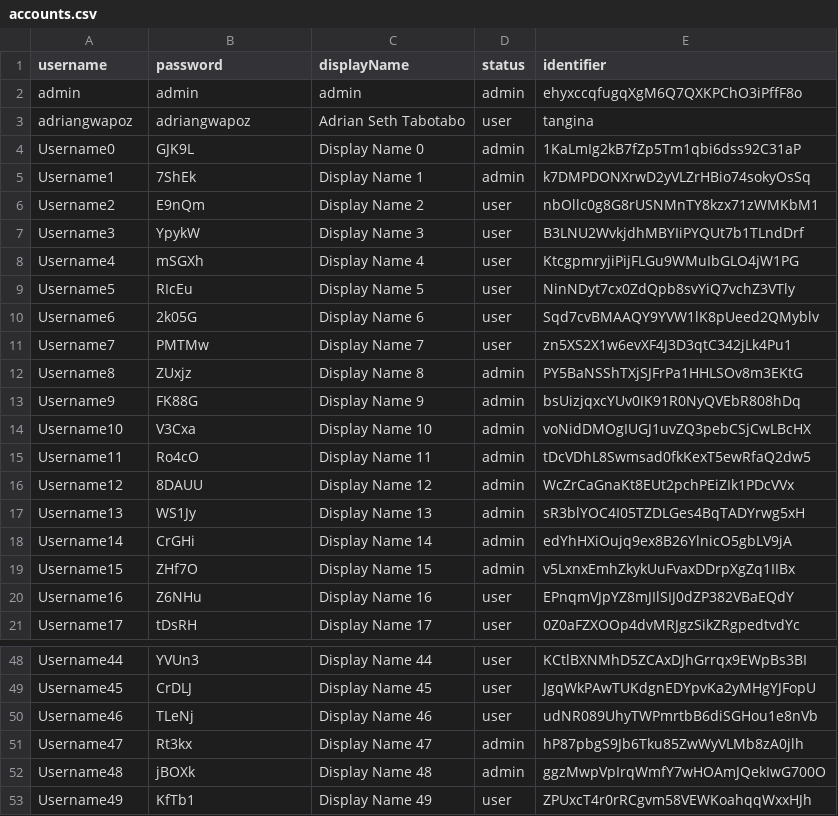
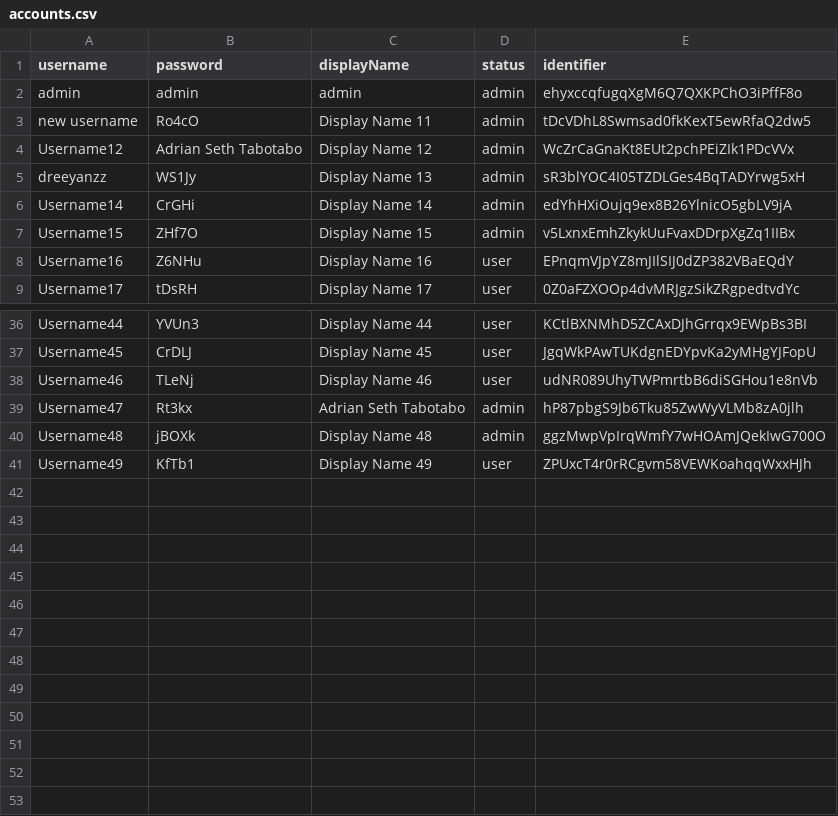
Before and after one commit to dreeyanzz/POSSystem, a CSV file: Databases/accounts.csv, drawn as a sheet; only a part is shown, gaps mark what is left out.

```diff
--- a/Databases/accounts.csv
+++ b/Databases/accounts.csv
@@ -2,17 +2,5 @@ username|password|displayName|status|identifier
 admin|admin|admin|admin|ehyxccqfugqXgM6Q7QXKPChO3iPffF8o
-adriangwapoz|adriangwapoz|Adrian Seth Tabotabo|user|tangina
-Username0|GJK9L|Display Name 0|admin|1KaLmIg2kB7fZp5Tm1qbi6dss92C31aP
-Username1|7ShEk|Display Name 1|admin|k7DMPDONXrwD2yVLZrHBio74sokyOsSq
-Username2|E9nQm|Display Name 2|user|nbOllc0g8G8rUSNMnTY8kzx71zWMKbM1
-Username3|YpykW|Display Name 3|user|B3LNU2WvkjdhMBYIiPYQUt7b1TLndDrf
-Username4|mSGXh|Display Name 4|user|KtcgpmryjiPijFLGu9WMuIbGLO4jW1PG
-Username5|RIcEu|Display Name 5|user|NinNDyt7cx0ZdQpb8svYiQ7vchZ3VTly
-Username6|2k05G|Display Name 6|user|Sqd7cvBMAAQY9YVW1lK8pUeed2QMyblv
-Username7|PMTMw|Display Name 7|user|zn5XS2X1w6evXF4J3D3qtC342jLk4Pu1
-Username8|ZUxjz|Display Name 8|admin|PY5BaNSShTXjSJFrPa1HHLSOv8m3EKtG
-Username9|FK88G|Display Name 9|admin|bsUizjqxcYUv0IK91R0NyQVEbR808hDq
-Username10|V3Cxa|Display Name 10|admin|voNidDMOgIUGJ1uvZQ3pebCSjCwLBcHX
-Username11|Ro4cO|Display Name 11|admin|tDcVDhL8Swmsad0fkKexT5ewRfaQ2dw5
-Username12|8DAUU|Display Name 12|admin|WcZrCaGnaKt8EUt2pchPEiZIk1PDcVVx
-Username13|WS1Jy|Display Name 13|admin|sR3blYOC4I05TZDLGes4BqTADYrwg5xH
+new username|Ro4cO|Display Name 11|admin|tDcVDhL8Swmsad0fkKexT5ewRfaQ2dw5
+Username12|Adrian Seth Tabotabo|Display Name 12|admin|WcZrCaGnaKt8EUt2pchPEiZIk1PDcVVx
+dreeyanzz|WS1Jy|Display Name 13|admin|sR3blYOC4I05TZDLGes4BqTADYrwg5xH
 Username14|CrGHi|Display Name 14|admin|edYhHXiOujq9ex8B26YlnicO5gbLV9jA
@@ -50,3 +38,3 @@ Username45|CrDLJ|Display Name 45|user|JgqWkPAwTUKdgnEDYpvKa2yMHgYJFopU
 Username46|TLeNj|Display Name 46|user|udNR089UhyTWPmrtbB6diSGHou1e8nVb
-Username47|Rt3kx|Display Name 47|admin|hP87pbgS9Jb6Tku85ZwWyVLMb8zA0jlh
+Username47|Rt3kx|Adrian Seth Tabotabo|admin|hP87pbgS9Jb6Tku85ZwWyVLMb8zA0jlh
 Username48|jBOXk|Display Name 48|admin|ggzMwpVpIrqWmfY7wHOAmJQekIwG700O
```
Also changed, not shown: Databases/items.csv, 21 other files.
